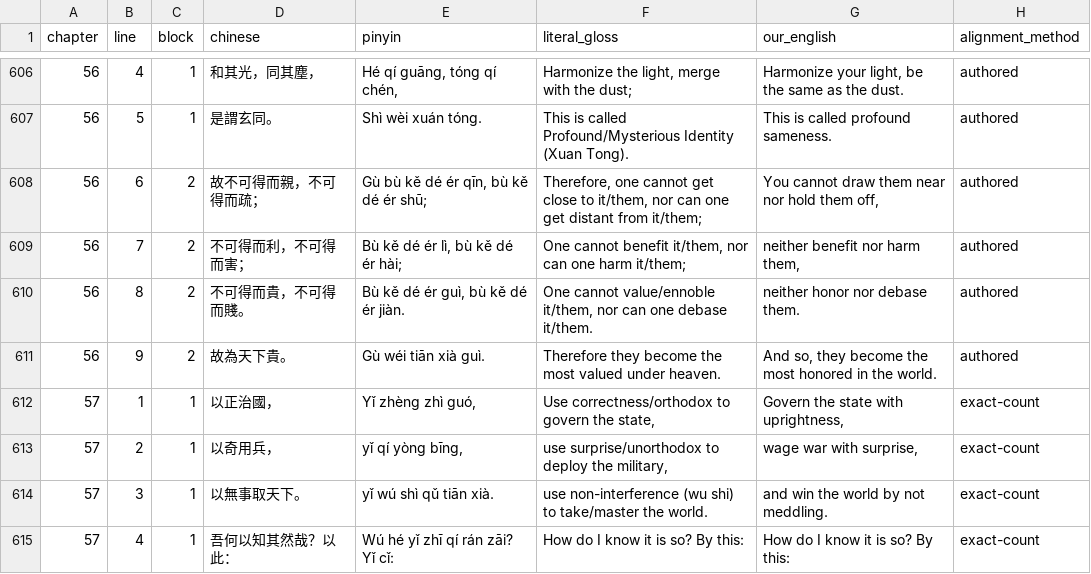
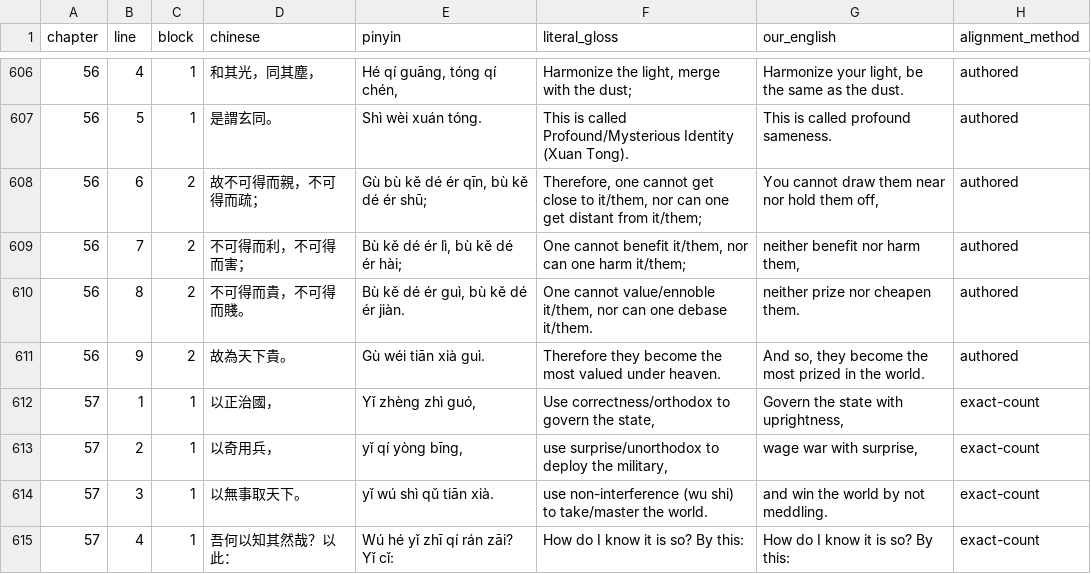
Before and after one commit to opencosmos-ai/taoteching, a CSV file: data/lines.csv, drawn as a sheet; only a part is shown, gaps mark what is left out.

```diff
--- a/data/lines.csv
+++ b/data/lines.csv
@@ -609,4 +609,4 @@ chapter,line,block,chinese,pinyin,literal_gloss,our_english,alignment_method
 56,7,2,不可得而利，不可得而害；,"Bù kě dé ér lì, bù kě dé ér hài;","One cannot benefit it/them, nor can one harm it/them;","neither benefit nor harm them,",authored
-56,8,2,不可得而貴，不可得而賤。,"Bù kě dé ér guì, bù kě dé ér jiàn.","One cannot value/ennoble it/them, nor can one debase it/them.",neither honor nor debase them.,authored
-56,9,2,故為天下貴。,Gù wéi tiān xià guì.,Therefore they become the most valued under heaven.,"And so, they become the most honored in the world.",authored
+56,8,2,不可得而貴，不可得而賤。,"Bù kě dé ér guì, bù kě dé ér jiàn.","One cannot value/ennoble it/them, nor can one debase it/them.",neither prize nor cheapen them.,authored
+56,9,2,故為天下貴。,Gù wéi tiān xià guì.,Therefore they become the most valued under heaven.,"And so, they become the most prized in the world.",authored
 57,1,1,以正治國，,"Yǐ zhèng zhì guó,","Use correctness/orthodox to govern the state,","Govern the state with uprightness,",exact-count
```
Also changed, not shown: data/characters.csv, data/commentary.csv, 9 other files.
